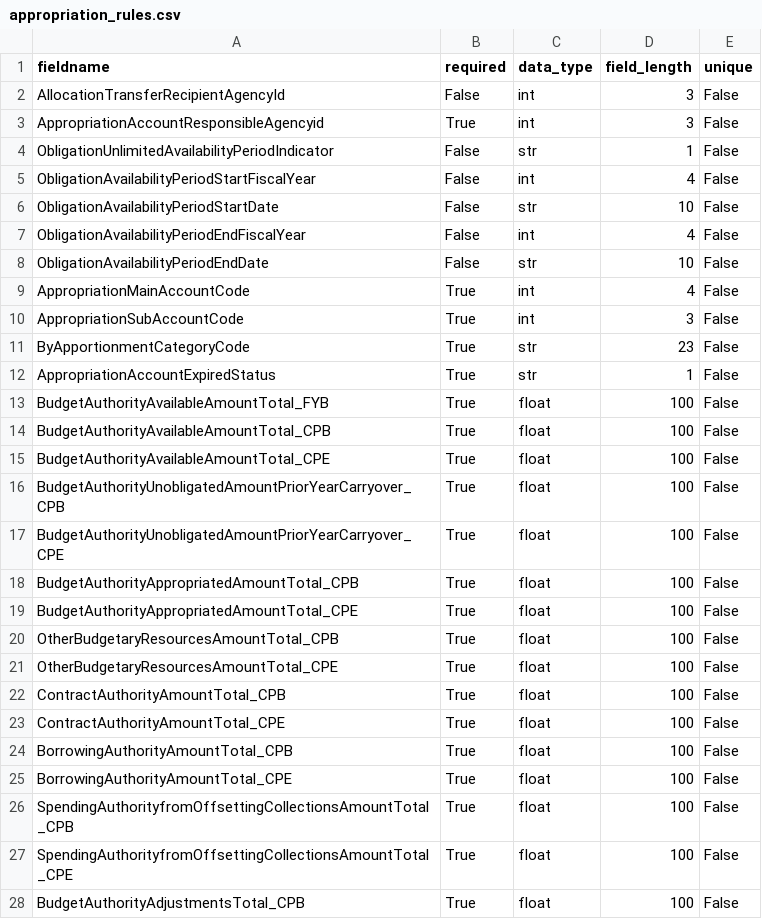
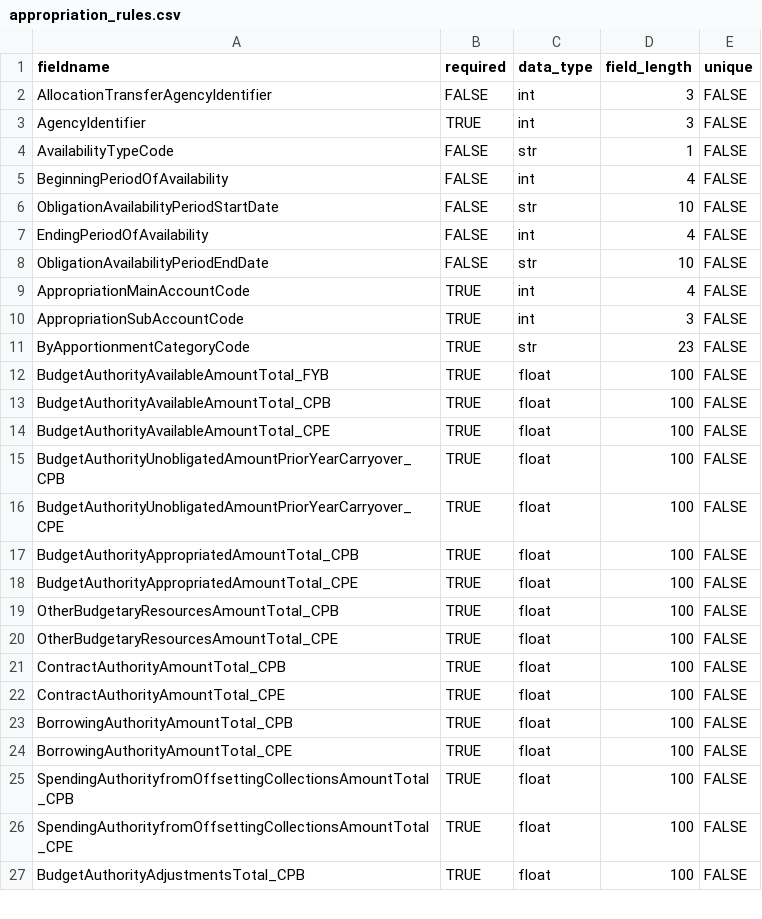
Before and after one commit to 18F/data-act-pilot, a CSV file: app/validator/rules/appropriation_rules.csv, drawn as a sheet; only a part is shown; the diff covers the shown part only.

Commit message:
Update appropriation_rules.csv

```diff
--- a/app/validator/rules/appropriation_rules.csv
+++ b/app/validator/rules/appropriation_rules.csv
@@ -1,28 +1,27 @@
 fieldname,required,data_type,field_length,unique
-AllocationTransferRecipientAgencyId,False,int,3,False
-AppropriationAccountResponsibleAgencyid,True,int,3,False
-ObligationUnlimitedAvailabilityPeriodIndicator,False,str,1,False
-ObligationAvailabilityPeriodStartFiscalYear,False,int,4,False
-ObligationAvailabilityPeriodStartDate,False,str,10,False
-ObligationAvailabilityPeriodEndFiscalYear,False,int,4,False
-ObligationAvailabilityPeriodEndDate,False,str,10,False
-AppropriationMainAccountCode,True,int,4,False
-AppropriationSubAccountCode,True,int,3,False
-ByApportionmentCategoryCode,True,str,23,False
-AppropriationAccountExpiredStatus,True,str,1,False
-BudgetAuthorityAvailableAmountTotal_FYB,True,float,100,False
-BudgetAuthorityAvailableAmountTotal_CPB,True,float,100,False
-BudgetAuthorityAvailableAmountTotal_CPE,True,float,100,False
-BudgetAuthorityUnobligatedAmountPriorYearCarryover_CPB,True,float,100,False
-BudgetAuthorityUnobligatedAmountPriorYearCarryover_CPE,True,float,100,False
-BudgetAuthorityAppropriatedAmountTotal_CPB,True,float,100,False
-BudgetAuthorityAppropriatedAmountTotal_CPE,True,float,100,False
-OtherBudgetaryResourcesAmountTotal_CPB,True,float,100,False
-OtherBudgetaryResourcesAmountTotal_CPE,True,float,100,False
-ContractAuthorityAmountTotal_CPB,True,float,100,False
-ContractAuthorityAmountTotal_CPE,True,float,100,False
-BorrowingAuthorityAmountTotal_CPB,True,float,100,False
-BorrowingAuthorityAmountTotal_CPE,True,float,100,False
-SpendingAuthorityfromOffsettingCollectionsAmountTotal_CPB,True,float,100,False
-SpendingAuthorityfromOffsettingCollectionsAmountTotal_CPE,True,float,100,False
-BudgetAuthorityAdjustmentsTotal_CPB,True,float,100,False
+AllocationTransferAgencyIdentifier,FALSE,int,3,FALSE
+AgencyIdentifier,TRUE,int,3,FALSE
+AvailabilityTypeCode,FALSE,str,1,FALSE
+BeginningPeriodOfAvailability,FALSE,int,4,FALSE
+ObligationAvailabilityPeriodStartDate,FALSE,str,10,FALSE
+EndingPeriodOfAvailability,FALSE,int,4,FALSE
+ObligationAvailabilityPeriodEndDate,FALSE,str,10,FALSE
+AppropriationMainAccountCode,TRUE,int,4,FALSE
+AppropriationSubAccountCode,TRUE,int,3,FALSE
+ByApportionmentCategoryCode,TRUE,str,23,FALSE
+BudgetAuthorityAvailableAmountTotal_FYB,TRUE,float,100,FALSE
+BudgetAuthorityAvailableAmountTotal_CPB,TRUE,float,100,FALSE
+BudgetAuthorityAvailableAmountTotal_CPE,TRUE,float,100,FALSE
+BudgetAuthorityUnobligatedAmountPriorYearCarryover_CPB,TRUE,float,100,FALSE
+BudgetAuthorityUnobligatedAmountPriorYearCarryover_CPE,TRUE,float,100,FALSE
+BudgetAuthorityAppropriatedAmountTotal_CPB,TRUE,float,100,FALSE
+BudgetAuthorityAppropriatedAmountTotal_CPE,TRUE,float,100,FALSE
+OtherBudgetaryResourcesAmountTotal_CPB,TRUE,float,100,FALSE
+OtherBudgetaryResourcesAmountTotal_CPE,TRUE,float,100,FALSE
+ContractAuthorityAmountTotal_CPB,TRUE,float,100,FALSE
+ContractAuthorityAmountTotal_CPE,TRUE,float,100,FALSE
+BorrowingAuthorityAmountTotal_CPB,TRUE,float,100,FALSE
+BorrowingAuthorityAmountTotal_CPE,TRUE,float,100,FALSE
+SpendingAuthorityfromOffsettingCollectionsAmountTotal_CPB,TRUE,float,100,FALSE
+SpendingAuthorityfromOffsettingCollectionsAmountTotal_CPE,TRUE,float,100,FALSE
+BudgetAuthorityAdjustmentsTotal_CPB,TRUE,float,100,FALSE
```
Also changed, not shown: 12 edited cells elsewhere in this file.
